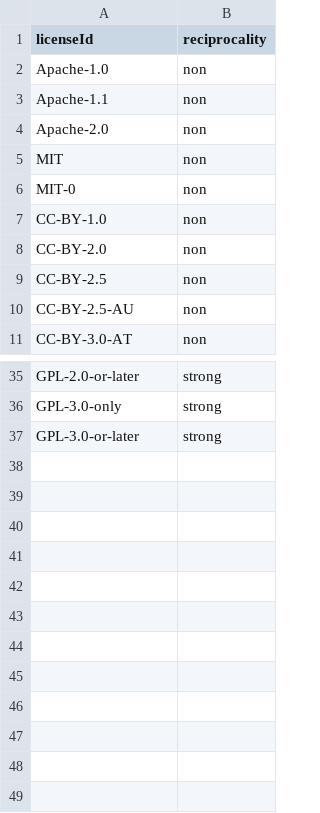
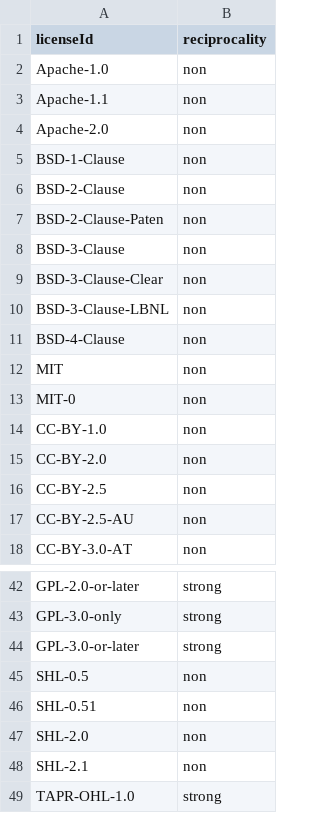
Before and after one commit to OPEN-NEXT/LOSH-Licenses, a CSV file: SPDX-reciprocality.csv, drawn as a sheet; only a part is shown, gaps mark what is left out; the diff names each change by its address in the sheet, - before the commit and + after, or states it on an @@ line.

Commit message:
add BSD, TAPR, Solderpad

```diff
--- a/SPDX-reciprocality.csv
+++ b/SPDX-reciprocality.csv
+row 5: BSD-1-Clause | non
+row 6: BSD-2-Clause | non
+row 7: BSD-2-Clause-Paten | non
+row 8: BSD-3-Clause | non
+row 9: BSD-3-Clause-Clear | non
+row 10: BSD-3-Clause-LBNL | non
+row 11: BSD-4-Clause | non
+row 45: SHL-0.5 | non
+row 46: SHL-0.51 | non
+row 47: SHL-2.0 | non
+row 48: SHL-2.1 | non
+row 49: TAPR-OHL-1.0 | strong
```
